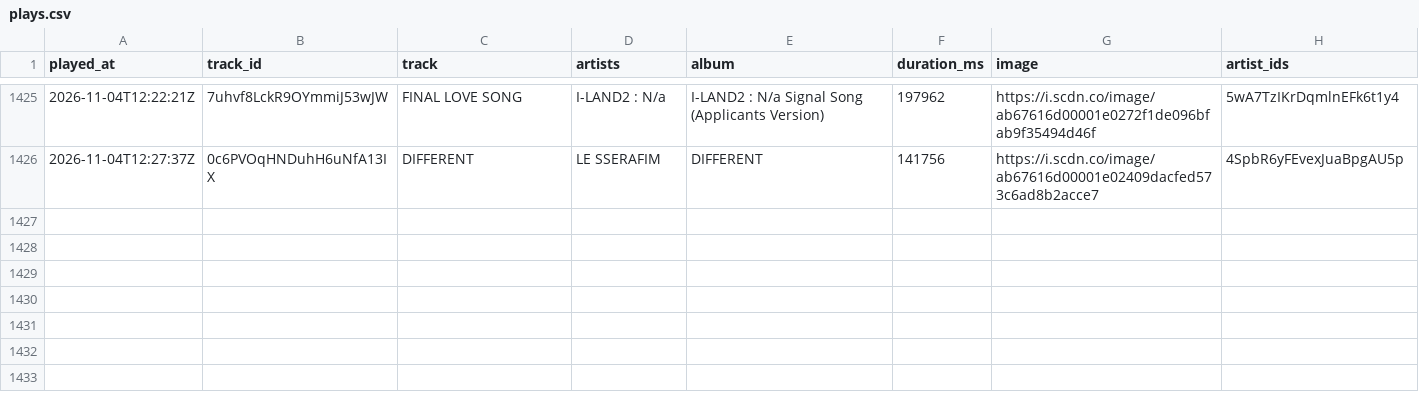
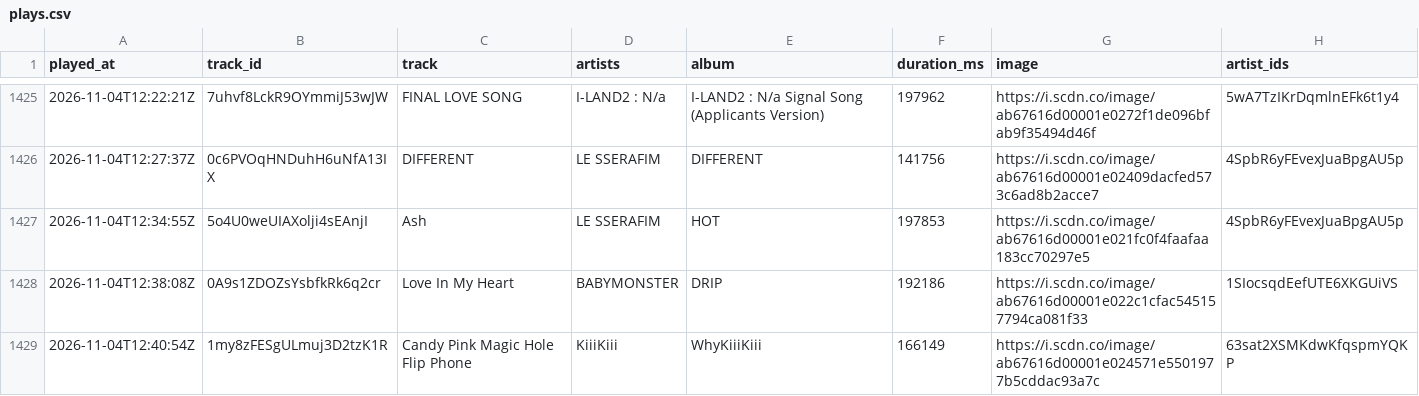
Before and after one commit to arashi-oym/spotify-log, a CSV file: data/plays.csv, drawn as a sheet; only a part is shown, gaps mark what is left out.

```diff
--- a/data/plays.csv
+++ b/data/plays.csv
@@ -1426 +1426,4 @@ played_at,track_id,track,artists,album,duration_ms,image,artist_ids
 2026-11-04T12:27:37Z,0c6PVOqHNDuhH6uNfA13IX,DIFFERENT,LE SSERAFIM,DIFFERENT,141756,https://i.scdn.co/image/ab67616d00001e02409dacfed573c6ad8b2acce7,4SpbR6yFEvexJuaBpgAU5p
+2026-11-04T12:34:55Z,5o4U0weUIAXolji4sEAnjI,Ash,LE SSERAFIM,HOT,197853,https://i.scdn.co/image/ab67616d00001e021fc0f4faafaa183cc70297e5,4SpbR6yFEvexJuaBpgAU5p
+2026-11-04T12:38:08Z,0A9s1ZDOZsYsbfkRk6q2cr,Love In My Heart,BABYMONSTER,DRIP,192186,https://i.scdn.co/image/ab67616d00001e022c1cfac545157794ca081f33,1SIocsqdEefUTE6XKGUiVS
+2026-11-04T12:40:54Z,1my8zFESgULmuj3D2tzK1R,Candy Pink Magic Hole Flip Phone,KiiiKiii,WhyKiiiKiii,166149,https://i.scdn.co/image/ab67616d00001e024571e5501977b5cddac93a7c,63sat2XSMKdwKfqspmYQKP
```
Also changed, not shown: 3 other files.
